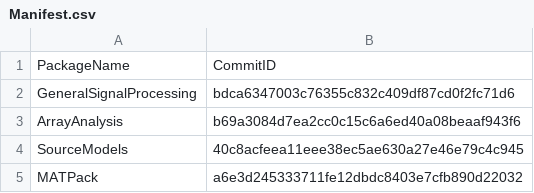
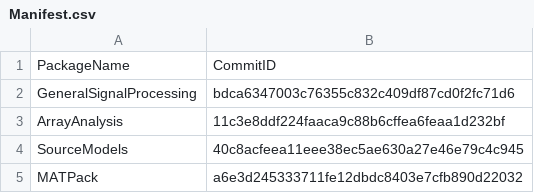
Before and after one commit to Classes-MCA/PHSCS560-Acoustical-Measurement-Methods, a CSV file: Manifest.csv, drawn as a sheet.

```diff
--- a/Manifest.csv
+++ b/Manifest.csv
@@ -2,3 +2,3 @@ PackageName,CommitID
 GeneralSignalProcessing,bdca6347003c76355c832c409df87cd0f2fc71d6
-ArrayAnalysis,b69a3084d7ea2cc0c15c6a6ed40a08beaaf943f6
+ArrayAnalysis,11c3e8ddf224faaca9c88b6cffea6feaa1d232bf
 SourceModels,40c8acfeea11eee38ec5ae630a27e46e79c4c945
```
Also changed, not shown: 1 other file.
